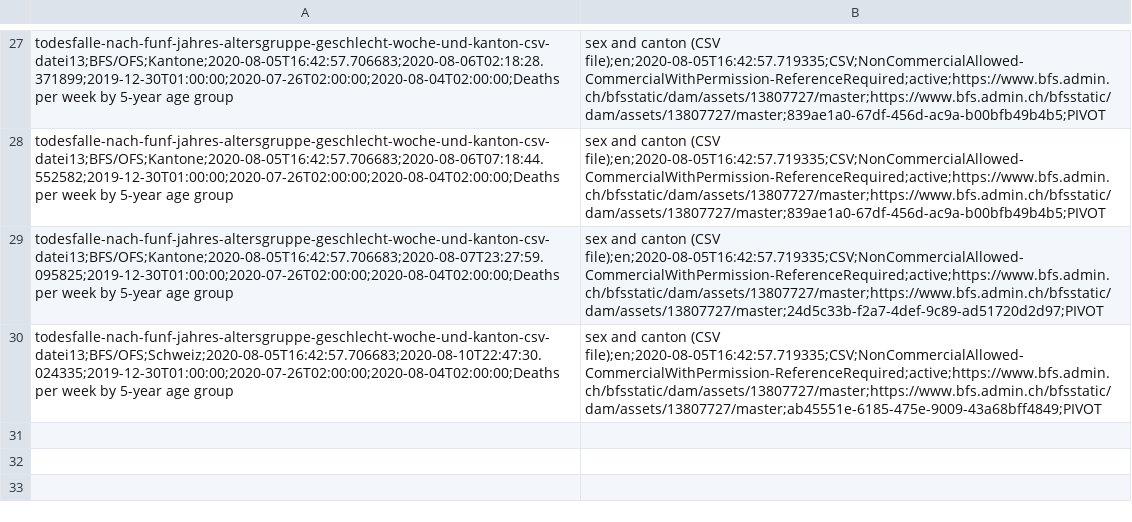
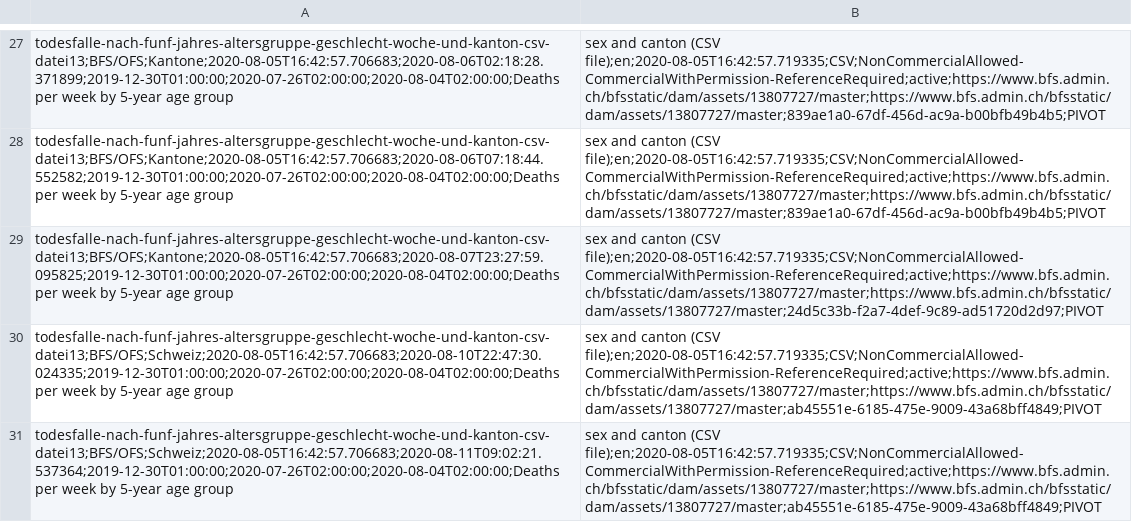
Before and after one commit to norman-ds/momo, a CSV file: data/api.csv, drawn as a sheet; only a part is shown, gaps mark what is left out.

```diff
--- a/data/api.csv
+++ b/data/api.csv
@@ -30 +30,2 @@ todesfalle-nach-funf-jahres-altersgruppe-geschlecht-woche-und-kanton-csv-datei13
 todesfalle-nach-funf-jahres-altersgruppe-geschlecht-woche-und-kanton-csv-datei13;BFS/OFS;Schweiz;2020-08-05T16:42:57.706683;2020-08-10T22:47:30.024335;2019-12-30T01:00:00;2020-07-26T02:00:00;2020-08-04T02:00:00;Deaths per week by 5-year age group, sex and canton (CSV file);en;2020-08-05T16:42:57.719335;CSV;NonCommercialAllowed-CommercialWithPermission-ReferenceRequired;active;https://www.bfs.admin.ch/bfsstatic/dam/assets/13807727/master;https://www.bfs.admin.ch/bfsstatic/dam/assets/13807727/master;ab45551e-6185-475e-9009-43a68bff4849;PIVOT
+todesfalle-nach-funf-jahres-altersgruppe-geschlecht-woche-und-kanton-csv-datei13;BFS/OFS;Schweiz;2020-08-05T16:42:57.706683;2020-08-11T09:02:21.537364;2019-12-30T01:00:00;2020-07-26T02:00:00;2020-08-04T02:00:00;Deaths per week by 5-year age group, sex and canton (CSV file);en;2020-08-05T16:42:57.719335;CSV;NonCommercialAllowed-CommercialWithPermission-ReferenceRequired;active;https://www.bfs.admin.ch/bfsstatic/dam/assets/13807727/master;https://www.bfs.admin.ch/bfsstatic/dam/assets/13807727/master;ab45551e-6185-475e-9009-43a68bff4849;PIVOT
```
Also changed, not shown: data/log.csv.
